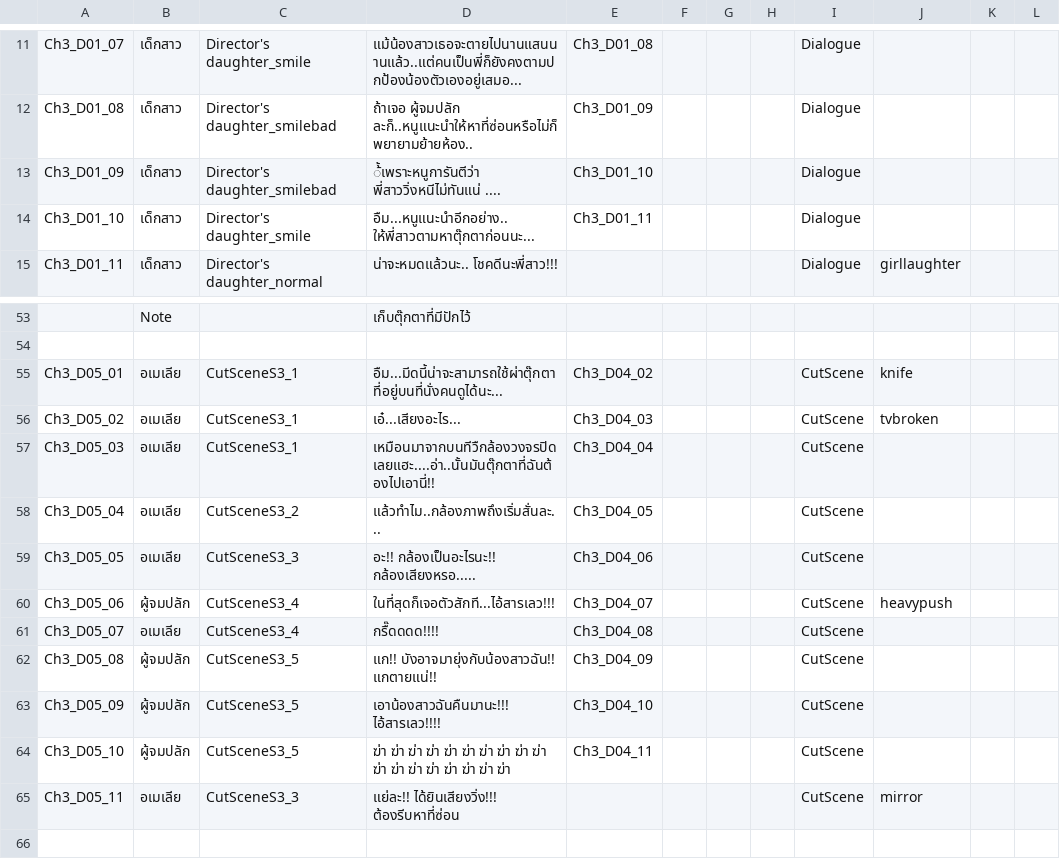
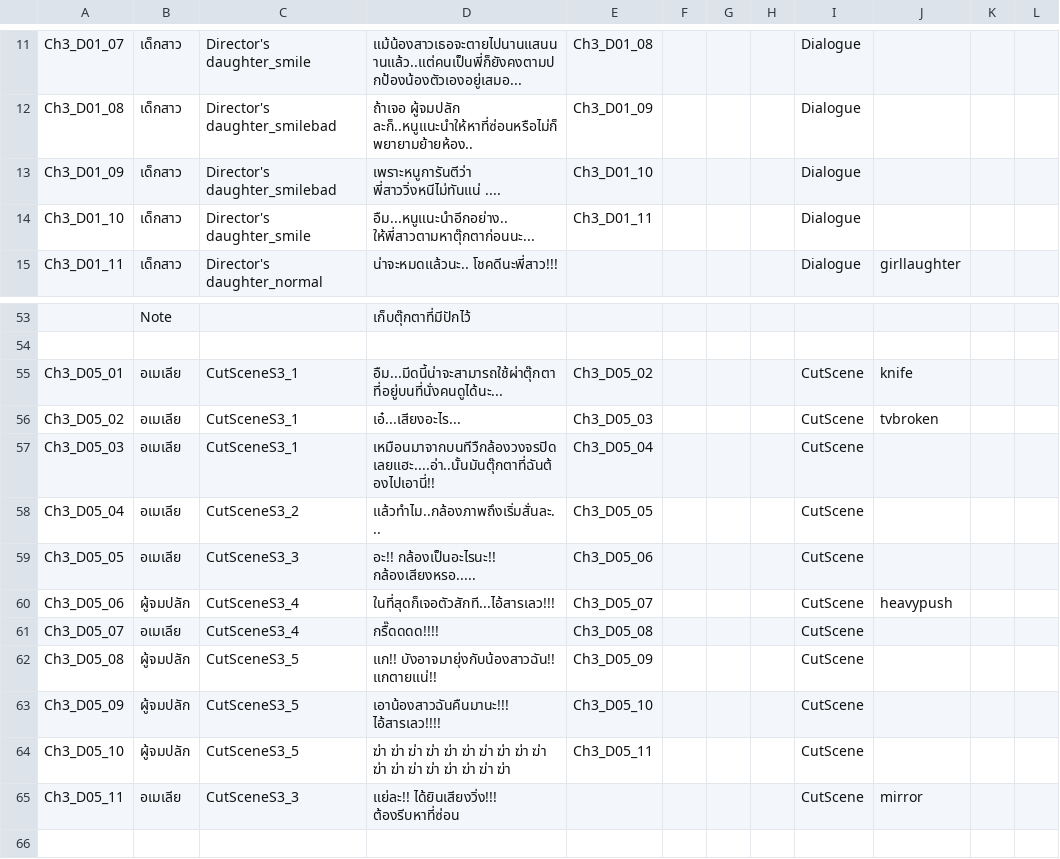
Before and after one commit to JojoeTP/Aquarium, a CSV file: Assets/StreamingAssets/DialogueData/DialogueDataChapter3.csv, drawn as a sheet; only a part is shown, gaps mark what is left out; the diff names each change by its address in the sheet, - before the commit and + after, or states it on an @@ line.

```diff
--- a/Assets/StreamingAssets/DialogueData/DialogueDataChapter3.csv
+++ b/Assets/StreamingAssets/DialogueData/DialogueDataChapter3.csv
-D13: ้้เพราะหนูการันตีว่า พี่สาววิ่งหนีไม่ทันแน่ ....
+D13: เพราะหนูการันตีว่า พี่สาววิ่งหนีไม่ทันแน่ ....
-E55: Ch3_D04_02
+E55: Ch3_D05_02
-E56: Ch3_D04_03
+E56: Ch3_D05_03
-E57: Ch3_D04_04
+E57: Ch3_D05_04
-E58: Ch3_D04_05
+E58: Ch3_D05_05
-E59: Ch3_D04_06
+E59: Ch3_D05_06
-E60: Ch3_D04_07
+E60: Ch3_D05_07
-E61: Ch3_D04_08
+E61: Ch3_D05_08
-E62: Ch3_D04_09
+E62: Ch3_D05_09
-E63: Ch3_D04_10
+E63: Ch3_D05_10
-E64: Ch3_D04_11
+E64: Ch3_D05_11
```
Also changed, not shown: Assets/StreamingAssets/DialogueData/DialogueDataChapter2.csv, 4 other files.
